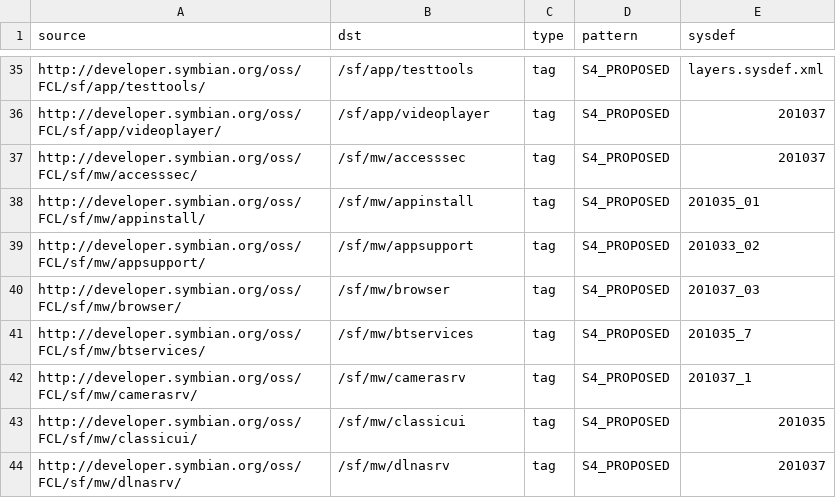
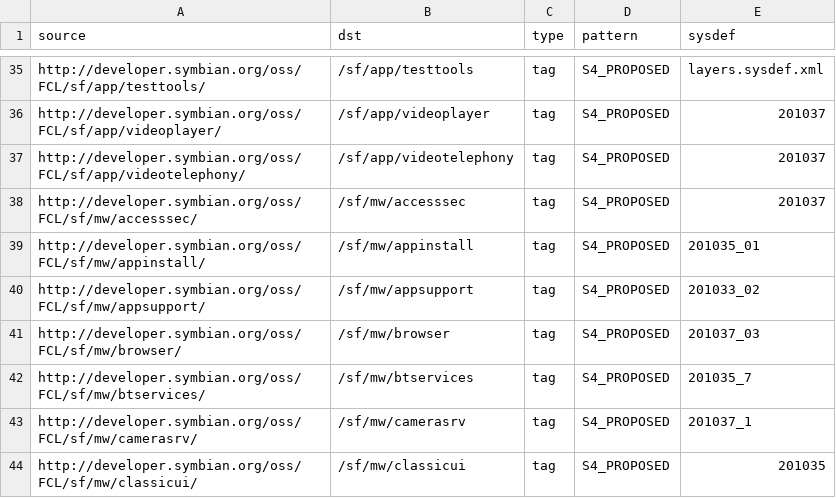
Before and after one commit to SymbianSource/oss.FCL.sftools.fbf.projects.platforms, a CSV file: symbian4/single/sources_proposed.csv, drawn as a sheet; only a part is shown, gaps mark what is left out; the shorter side is filled out with more unchanged rows.

Commit message:
Add videotelephony, update model for latest S4_PROPOSED build

```diff
--- a/symbian4/single/sources_proposed.csv
+++ b/symbian4/single/sources_proposed.csv
@@ -36,2 +36,3 @@ http://developer.symbian.org/oss/FCL/sf/app/testtools/,/sf/app/testtools,tag,S4_
 http://developer.symbian.org/oss/FCL/sf/app/videoplayer/,/sf/app/videoplayer,tag,S4_PROPOSED,201037
+http://developer.symbian.org/oss/FCL/sf/app/videotelephony/,/sf/app/videotelephony,tag,S4_PROPOSED,201037
 http://developer.symbian.org/oss/FCL/sf/mw/accesssec/,/sf/mw/accesssec,tag,S4_PROPOSED,201037
```
Also changed, not shown: 1 other file.
